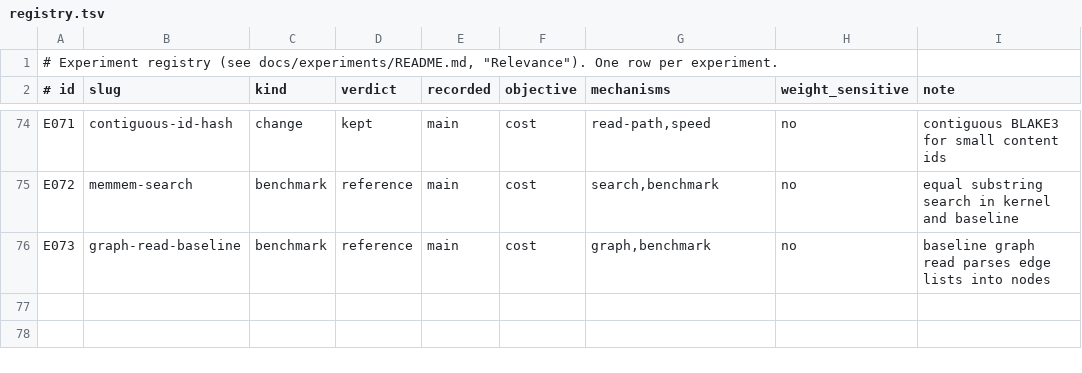
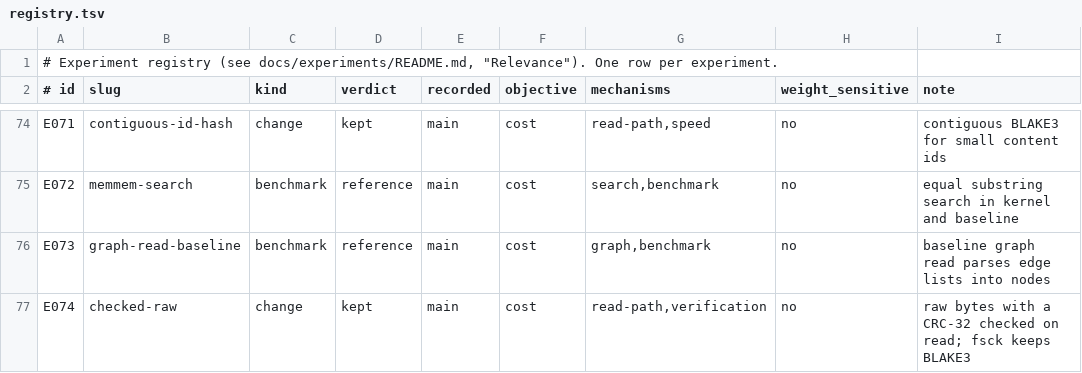
Before and after one commit to han-so1omon/ikam, a TSV file: docs/experiments/registry.tsv, drawn as a sheet; only a part is shown, gaps mark what is left out.

```diff
--- a/docs/experiments/registry.tsv
+++ b/docs/experiments/registry.tsv
@@ -76 +76,2 @@ E072	memmem-search	benchmark	reference	main	cost	search,benchmark	no	equal subst
 E073	graph-read-baseline	benchmark	reference	main	cost	graph,benchmark	no	baseline graph read parses edge lists into nodes
+E074	checked-raw	change	kept	main	cost	read-path,verification	no	raw bytes with a CRC-32 checked on read; fsck keeps BLAKE3
```
Also changed, not shown: 3 other files.
